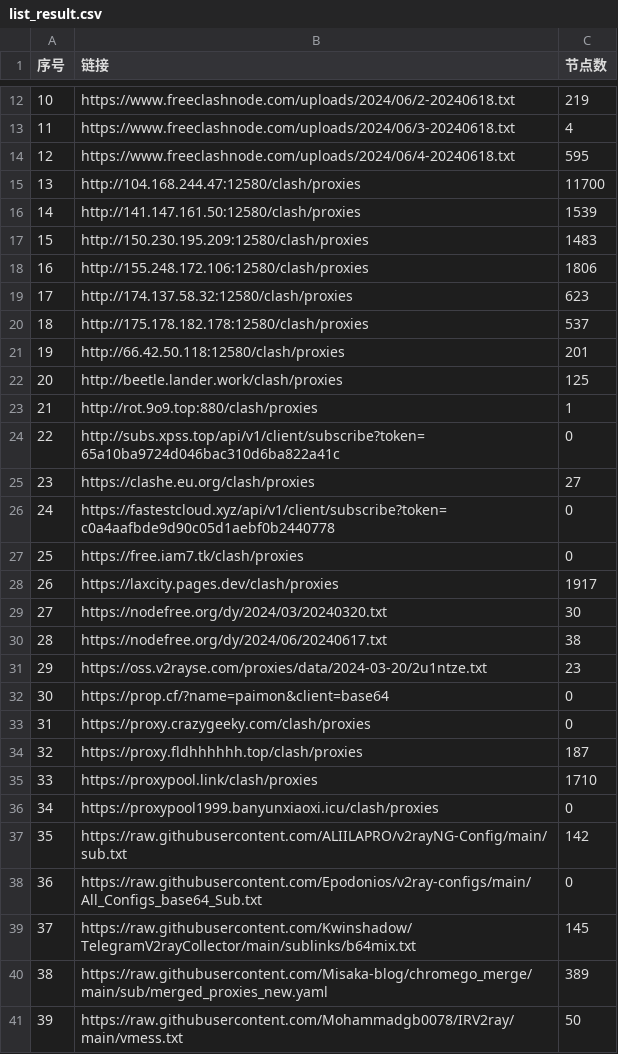
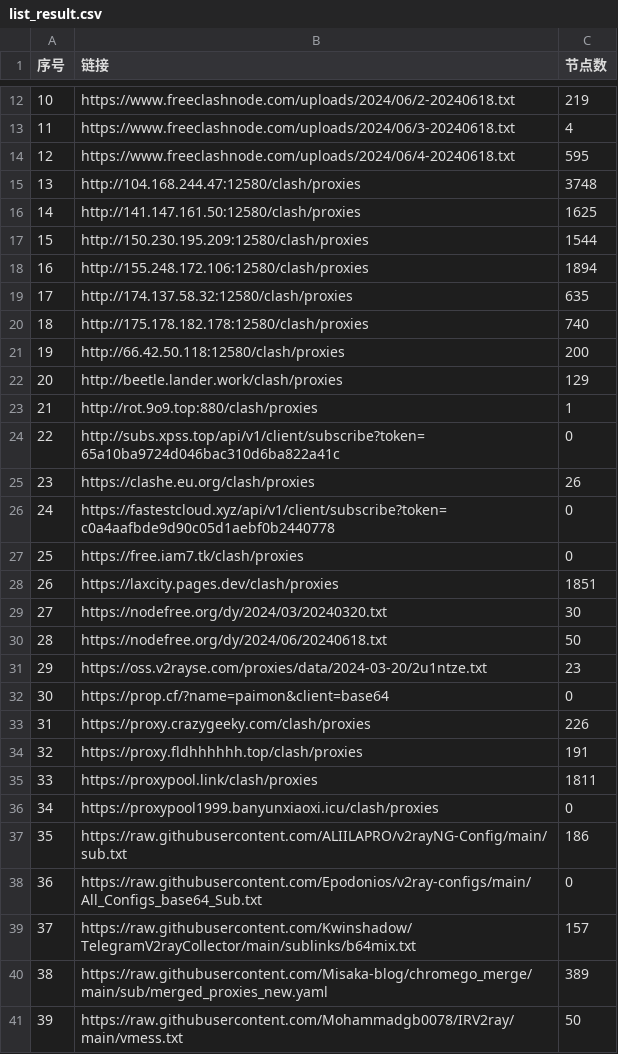
Before and after one commit to txmiaomiaowu/openitr, a CSV file: list_result.csv, drawn as a sheet; only a part is shown, gaps mark what is left out; the diff covers the shown part only.

```diff
--- a/list_result.csv
+++ b/list_result.csv
@@ -14,27 +14,27 @@
 12,https://www.freeclashnode.com/uploads/2024/06/4-20240618.txt,595
-13,http://104.168.244.47:12580/clash/proxies,11700
-14,http://141.147.161.50:12580/clash/proxies,1539
-15,http://150.230.195.209:12580/clash/proxies,1483
-16,http://155.248.172.106:12580/clash/proxies,1806
-17,http://174.137.58.32:12580/clash/proxies,623
-18,http://175.178.182.178:12580/clash/proxies,537
-19,http://66.42.50.118:12580/clash/proxies,201
-20,http://beetle.lander.work/clash/proxies,125
+13,http://104.168.244.47:12580/clash/proxies,3748
+14,http://141.147.161.50:12580/clash/proxies,1625
+15,http://150.230.195.209:12580/clash/proxies,1544
+16,http://155.248.172.106:12580/clash/proxies,1894
+17,http://174.137.58.32:12580/clash/proxies,635
+18,http://175.178.182.178:12580/clash/proxies,740
+19,http://66.42.50.118:12580/clash/proxies,200
+20,http://beetle.lander.work/clash/proxies,129
 21,http://rot.9o9.top:880/clash/proxies,1
 22,http://subs.xpss.top/api/v1/client/subscribe?token=65a10ba9724d046bac310d6ba822a41c,0
-23,https://clashe.eu.org/clash/proxies,27
+23,https://clashe.eu.org/clash/proxies,26
 24,https://fastestcloud.xyz/api/v1/client/subscribe?token=c0a4aafbde9d90c05d1aebf0b2440778,0
 25,https://free.iam7.tk/clash/proxies,0
-26,https://laxcity.pages.dev/clash/proxies,1917
+26,https://laxcity.pages.dev/clash/proxies,1851
 27,https://nodefree.org/dy/2024/03/20240320.txt,30
-28,https://nodefree.org/dy/2024/06/20240617.txt,38
+28,https://nodefree.org/dy/2024/06/20240618.txt,50
 29,https://oss.v2rayse.com/proxies/data/2024-03-20/2u1ntze.txt,23
 30,https://prop.cf/?name=paimon&client=base64,0
-31,https://proxy.crazygeeky.com/clash/proxies,0
-32,https://proxy.fldhhhhhh.top/clash/proxies,187
-33,https://proxypool.link/clash/proxies,1710
+31,https://proxy.crazygeeky.com/clash/proxies,226
+32,https://proxy.fldhhhhhh.top/clash/proxies,191
+33,https://proxypool.link/clash/proxies,1811
 34,https://proxypool1999.banyunxiaoxi.icu/clash/proxies,0
-35,https://raw.githubusercontent.com/ALIILAPRO/v2rayNG-Config/main/sub.txt,142
+35,https://raw.githubusercontent.com/ALIILAPRO/v2rayNG-Config/main/sub.txt,186
 36,https://raw.githubusercontent.com/Epodonios/v2ray-configs/main/All_Configs_base64_Sub.txt,0
-37,https://raw.githubusercontent.com/Kwinshadow/TelegramV2rayCollector/main/sublinks/b64mix.txt,145
+37,https://raw.githubusercontent.com/Kwinshadow/TelegramV2rayCollector/main/sublinks/b64mix.txt,157
 38,https://raw.githubusercontent.com/Misaka-blog/chromego_merge/main/sub/merged_proxies_new.yaml,389
```
Also changed, not shown: 14 edited cells elsewhere in this file, 15 other files.
